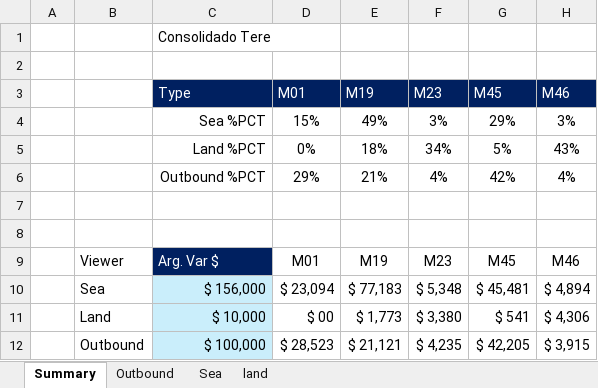
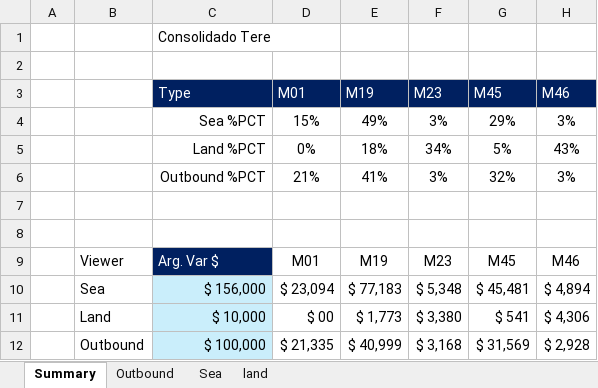
Before and after one commit to Francosg25/IN-OUTProgram, an Excel workbook: 1.-EDA MOH April 2026.xlsx, sheet Summary, drawn as a sheet; values as stored, in another font and other column widths than the file's, no borders; the diff names each change by its address in the sheet, - before the commit and + after, or states it on an @@ line.

```diff
--- a/1.-EDA MOH April 2026.xlsx (sheet Summary)
+++ b/1.-EDA MOH April 2026.xlsx (sheet Summary)
-D6 (M01): 29%
+D6 (M01): 21%
-E6 (M19): 21%
+E6 (M19): 41%
-F6 (M23): 4%
+F6 (M23): 3%
-G6 (M45): 42%
+G6 (M45): 32%
-H6 (M46): 4%
+H6 (M46): 3%
-D12 (M01): $ 28,523
+D12 (M01): $ 21,335
-E12 (M19): $ 21,121
+E12 (M19): $ 40,999
-F12 (M23): $ 4,235
+F12 (M23): $ 3,168
-G12 (M45): $ 42,205
+G12 (M45): $ 31,569
-H12 (M46): $ 3,915
+H12 (M46): $ 2,928
```
Also changed, not shown: sheet Outbound, 4 other files.
